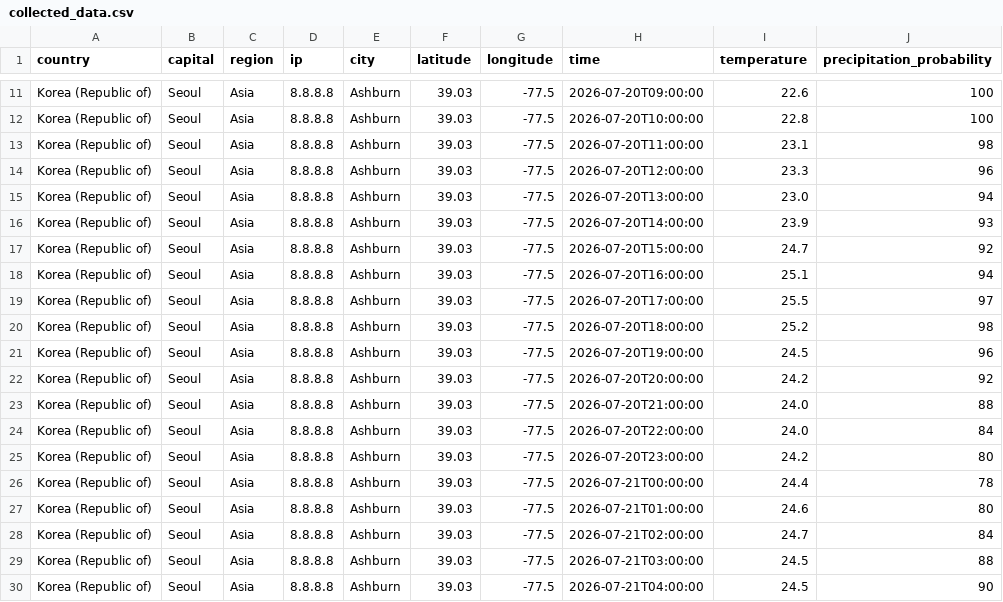
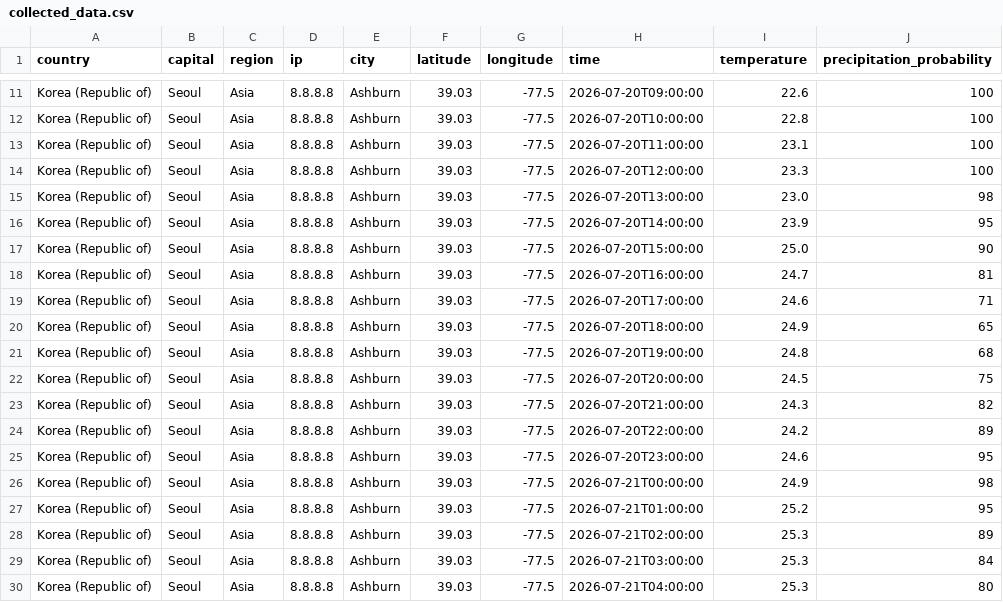
Before and after one commit to huizoo/skala-python-day1, a CSV file: output/collected_data.csv, drawn as a sheet; only a part is shown, gaps mark what is left out; the diff covers the shown part only.

```diff
--- a/output/collected_data.csv
+++ b/output/collected_data.csv
@@ -12,19 +12,19 @@ Korea (Republic of),Seoul,Asia,8.8.8.8,Ashburn,39.03,-77.5,2026-07-20T09:00:00,2
 Korea (Republic of),Seoul,Asia,8.8.8.8,Ashburn,39.03,-77.5,2026-07-20T10:00:00,22.8,100
-Korea (Republic of),Seoul,Asia,8.8.8.8,Ashburn,39.03,-77.5,2026-07-20T11:00:00,23.1,98
-Korea (Republic of),Seoul,Asia,8.8.8.8,Ashburn,39.03,-77.5,2026-07-20T12:00:00,23.3,96
-Korea (Republic of),Seoul,Asia,8.8.8.8,Ashburn,39.03,-77.5,2026-07-20T13:00:00,23.0,94
-Korea (Republic of),Seoul,Asia,8.8.8.8,Ashburn,39.03,-77.5,2026-07-20T14:00:00,23.9,93
-Korea (Republic of),Seoul,Asia,8.8.8.8,Ashburn,39.03,-77.5,2026-07-20T15:00:00,24.7,92
-Korea (Republic of),Seoul,Asia,8.8.8.8,Ashburn,39.03,-77.5,2026-07-20T16:00:00,25.1,94
-Korea (Republic of),Seoul,Asia,8.8.8.8,Ashburn,39.03,-77.5,2026-07-20T17:00:00,25.5,97
-Korea (Republic of),Seoul,Asia,8.8.8.8,Ashburn,39.03,-77.5,2026-07-20T18:00:00,25.2,98
-Korea (Republic of),Seoul,Asia,8.8.8.8,Ashburn,39.03,-77.5,2026-07-20T19:00:00,24.5,96
-Korea (Republic of),Seoul,Asia,8.8.8.8,Ashburn,39.03,-77.5,2026-07-20T20:00:00,24.2,92
-Korea (Republic of),Seoul,Asia,8.8.8.8,Ashburn,39.03,-77.5,2026-07-20T21:00:00,24.0,88
-Korea (Republic of),Seoul,Asia,8.8.8.8,Ashburn,39.03,-77.5,2026-07-20T22:00:00,24.0,84
-Korea (Republic of),Seoul,Asia,8.8.8.8,Ashburn,39.03,-77.5,2026-07-20T23:00:00,24.2,80
-Korea (Republic of),Seoul,Asia,8.8.8.8,Ashburn,39.03,-77.5,2026-07-21T00:00:00,24.4,78
-Korea (Republic of),Seoul,Asia,8.8.8.8,Ashburn,39.03,-77.5,2026-07-21T01:00:00,24.6,80
-Korea (Republic of),Seoul,Asia,8.8.8.8,Ashburn,39.03,-77.5,2026-07-21T02:00:00,24.7,84
-Korea (Republic of),Seoul,Asia,8.8.8.8,Ashburn,39.03,-77.5,2026-07-21T03:00:00,24.5,88
-Korea (Republic of),Seoul,Asia,8.8.8.8,Ashburn,39.03,-77.5,2026-07-21T04:00:00,24.5,90
+Korea (Republic of),Seoul,Asia,8.8.8.8,Ashburn,39.03,-77.5,2026-07-20T11:00:00,23.1,100
+Korea (Republic of),Seoul,Asia,8.8.8.8,Ashburn,39.03,-77.5,2026-07-20T12:00:00,23.3,100
+Korea (Republic of),Seoul,Asia,8.8.8.8,Ashburn,39.03,-77.5,2026-07-20T13:00:00,23.0,98
+Korea (Republic of),Seoul,Asia,8.8.8.8,Ashburn,39.03,-77.5,2026-07-20T14:00:00,23.9,95
+Korea (Republic of),Seoul,Asia,8.8.8.8,Ashburn,39.03,-77.5,2026-07-20T15:00:00,25.0,90
+Korea (Republic of),Seoul,Asia,8.8.8.8,Ashburn,39.03,-77.5,2026-07-20T16:00:00,24.7,81
+Korea (Republic of),Seoul,Asia,8.8.8.8,Ashburn,39.03,-77.5,2026-07-20T17:00:00,24.6,71
+Korea (Republic of),Seoul,Asia,8.8.8.8,Ashburn,39.03,-77.5,2026-07-20T18:00:00,24.9,65
+Korea (Republic of),Seoul,Asia,8.8.8.8,Ashburn,39.03,-77.5,2026-07-20T19:00:00,24.8,68
+Korea (Republic of),Seoul,Asia,8.8.8.8,Ashburn,39.03,-77.5,2026-07-20T20:00:00,24.5,75
+Korea (Republic of),Seoul,Asia,8.8.8.8,Ashburn,39.03,-77.5,2026-07-20T21:00:00,24.3,82
+Korea (Republic of),Seoul,Asia,8.8.8.8,Ashburn,39.03,-77.5,2026-07-20T22:00:00,24.2,89
+Korea (Republic of),Seoul,Asia,8.8.8.8,Ashburn,39.03,-77.5,2026-07-20T23:00:00,24.6,95
+Korea (Republic of),Seoul,Asia,8.8.8.8,Ashburn,39.03,-77.5,2026-07-21T00:00:00,24.9,98
+Korea (Republic of),Seoul,Asia,8.8.8.8,Ashburn,39.03,-77.5,2026-07-21T01:00:00,25.2,95
+Korea (Republic of),Seoul,Asia,8.8.8.8,Ashburn,39.03,-77.5,2026-07-21T02:00:00,25.3,89
+Korea (Republic of),Seoul,Asia,8.8.8.8,Ashburn,39.03,-77.5,2026-07-21T03:00:00,25.3,84
+Korea (Republic of),Seoul,Asia,8.8.8.8,Ashburn,39.03,-77.5,2026-07-21T04:00:00,25.3,80
```
Also changed, not shown: 61 edited cells elsewhere in this file, 8 other files.
